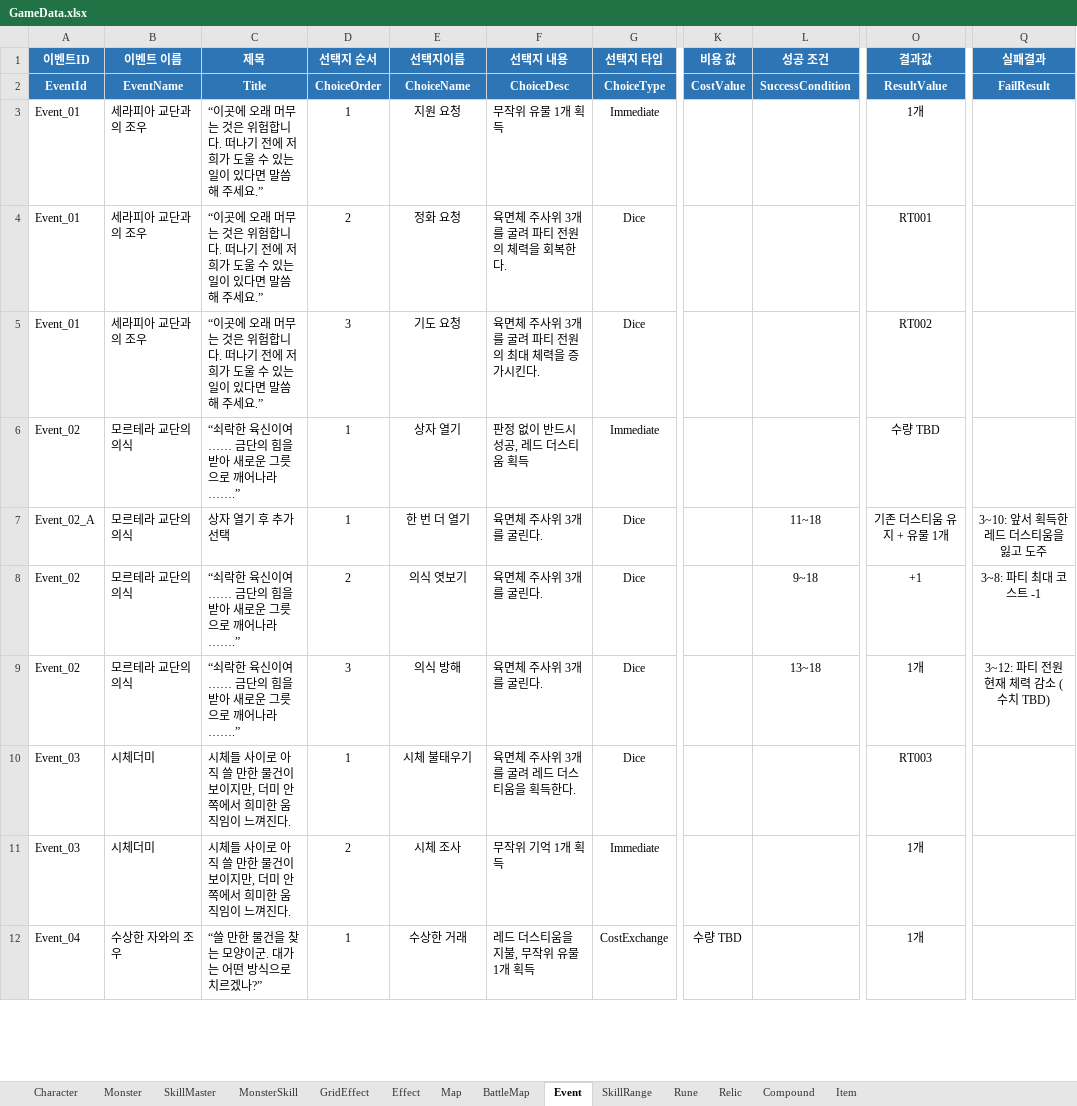
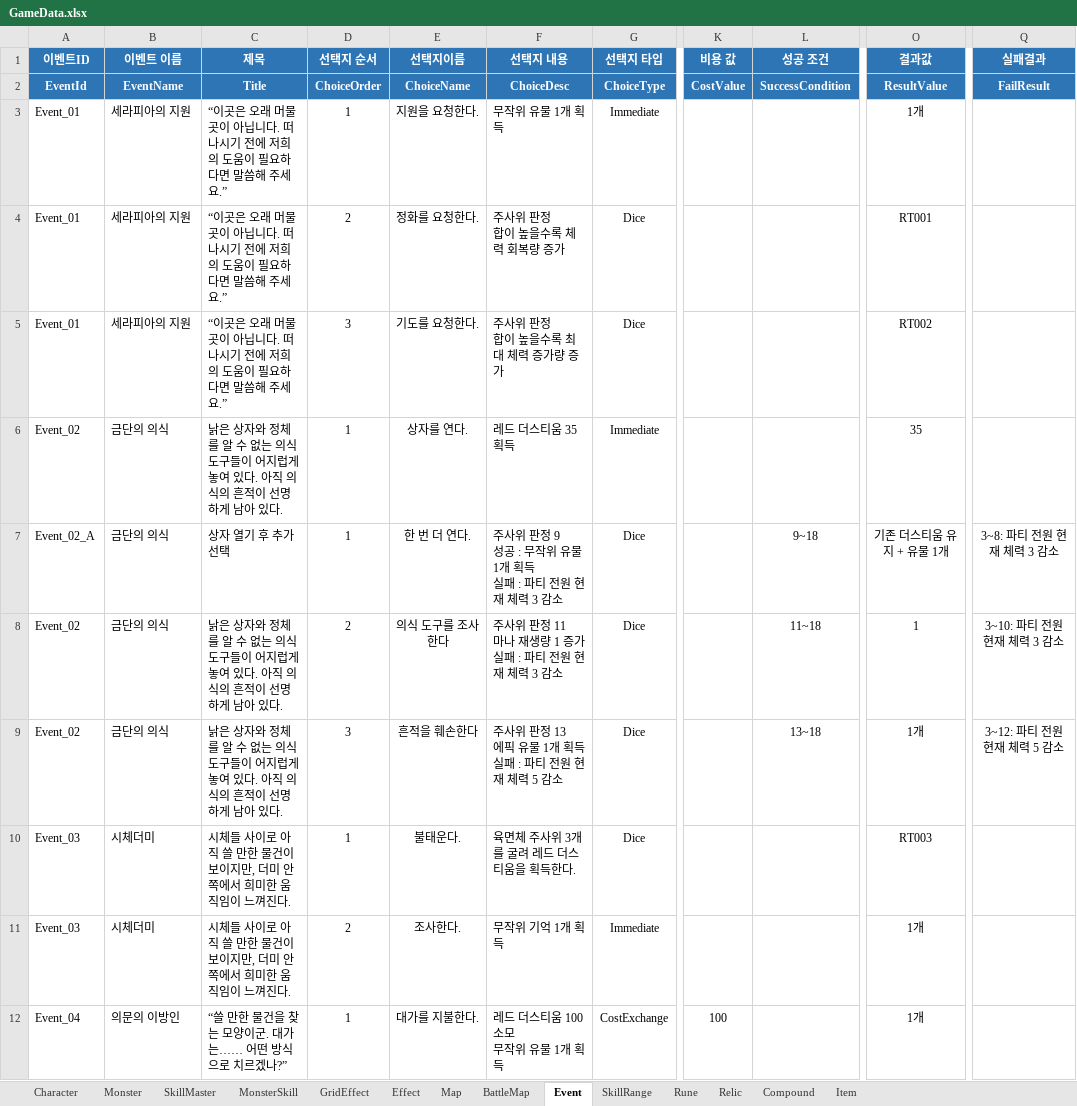
Before and after one commit to BIRANG22/RELIC, an Excel workbook: Assets/ExcelSource/GameData.xlsx, sheet Event, drawn as a sheet; only a part is shown, gaps mark what is left out; values as stored, in another font and other column widths than the file's, no borders; ↵ is a line break in a cell; the diff covers the shown part only; the diff names each change by its address in the sheet, - before the commit and + after, or states it on an @@ line.

```diff
--- a/Assets/ExcelSource/GameData.xlsx (sheet Event)
+++ b/Assets/ExcelSource/GameData.xlsx (sheet Event)
-B3:B5 (이벤트 이름): 세라피아 교단과의 조우
+B3:B5 (이벤트 이름): 세라피아의 지원
-C3:C5 (제목): “이곳에 오래 머무는 것은 위험합니다. 떠나기 전에 저희가 도울 수 있는 일이 있다면 말…
+C3:C5 (제목): “이곳은 오래 머물 곳이 아닙니다. 떠나시기 전에 저희의 도움이 필요하다면 말…
-E3 (선택지이름): 지원 요청
+E3 (선택지이름): 지원을 요청한다.
-E4 (선택지이름): 정화 요청
+E4 (선택지이름): 정화를 요청한다.
-F4 (선택지 내용): 육면체 주사위 3개를 굴려 파티 전원의 체력을 회복한다.
+F4 (선택지 내용): 주사위 판정 ↵ 합이 높을수록 체력 회복량 증가
-E5 (선택지이름): 기도 요청
+E5 (선택지이름): 기도를 요청한다.
-F5 (선택지 내용): 육면체 주사위 3개를 굴려 파티 전원의 최대 체력을 증가시킨다.
+F5 (선택지 내용): 주사위 판정 ↵ 합이 높을수록 최대 체력 증가량 증가
-B6:B9 (이벤트 이름): 모르테라 교단의 의식
+B6:B9 (이벤트 이름): 금단의 의식
-C6 (제목): “쇠락한 육신이여…… 금단의 힘을 받아 새로운 그릇으로 깨어나라…….”
+C6 (제목): 낡은 상자와 정체를 알 수 없는 의식 도구들이 어지럽게 놓여 있다. 아직 의식의 흔적이 선명하게 남아 있다.
-E6 (선택지이름): 상자 열기
+E6 (선택지이름): 상자를 연다.
-F6 (선택지 내용): 판정 없이 반드시 성공, 레드 더스티움 획득
+F6 (선택지 내용): 레드 더스티움 35 획득
-O6 (결과값): 수량 TBD
+O6 (결과값): 35
-E7 (선택지이름): 한 번 더 열기
+E7 (선택지이름): 한 번 더 연다.
-F7 (선택지 내용): 육면체 주사위 3개를 굴린다.
+F7 (선택지 내용): 주사위 판정 9 ↵ 성공 : 무작위 유물 1개 획득 ↵ 실패 : 파티 전원 현재 체력 3 감소
-L7 (성공 조건): 11~18
+L7 (성공 조건): 9~18
-Q7 (실패결과): 3~10: 앞서 획득한 레드 더스티움을 잃고 도주
+Q7 (실패결과): 3~8: 파티 전원 현재 체력 3 감소
-C8:C9 (제목): “쇠락한 육신이여…… 금단의 힘을 받아 새로운 그릇으로 깨어나라…….”
+C8:C9 (제목): 낡은 상자와 정체를 알 수 없는 의식 도구들이 어지럽게 놓여 있다. 아직 의식의 흔적이 선명하게 남아 있다.
-E8 (선택지이름): 의식 엿보기
+E8 (선택지이름): 의식 도구를 조사한다
-F8 (선택지 내용): 육면체 주사위 3개를 굴린다.
+F8 (선택지 내용): 주사위 판정 11 ↵ 마나 재생량 1 증가 ↵ 실패 : 파티 전원 현재 체력 3 감소
-L8 (성공 조건): 9~18
+L8 (성공 조건): 11~18
-O8 (결과값): +1
+O8 (결과값): 1
-Q8 (실패결과): 3~8: 파티 최대 코스트 -1
+Q8 (실패결과): 3~10: 파티 전원 현재 체력 3 감소
-E9 (선택지이름): 의식 방해
+E9 (선택지이름): 흔적을 훼손한다
-F9 (선택지 내용): 육면체 주사위 3개를 굴린다.
+F9 (선택지 내용): 주사위 판정 13 ↵ 에픽 유물 1개 획득 ↵ 실패 : 파티 전원 현재 체력 5 감소
-Q9 (실패결과): 3~12: 파티 전원 현재 체력 감소 (수치 TBD)
+Q9 (실패결과): 3~12: 파티 전원 현재 체력 5 감소
-E10 (선택지이름): 시체 불태우기
+E10 (선택지이름): 불태운다.
-E11 (선택지이름): 시체 조사
+E11 (선택지이름): 조사한다.
-B12 (이벤트 이름): 수상한 자와의 조우
+B12 (이벤트 이름): 의문의 이방인
-C12 (제목): “쓸 만한 물건을 찾는 모양이군. 대가는 어떤 방식으로 치르겠나?”
+C12 (제목): “쓸 만한 물건을 찾는 모양이군. 대가는…… 어떤 방식으로 치르겠나?”
-E12 (선택지이름): 수상한 거래
+E12 (선택지이름): 대가를 지불한다.
-F12 (선택지 내용): 레드 더스티움을 지불, 무작위 유물 1개 획득
+F12 (선택지 내용): 레드 더스티움 100 소모 ↵ 무작위 유물 1개 획득
-K12 (비용 값): 수량 TBD
+K12 (비용 값): 100
```
Also changed, not shown: 1 removed row and 73 edited cells elsewhere in this sheet, 9 other files.
